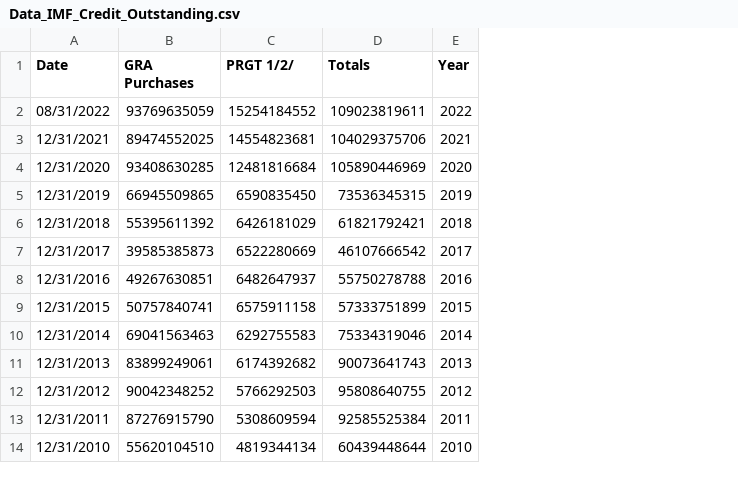
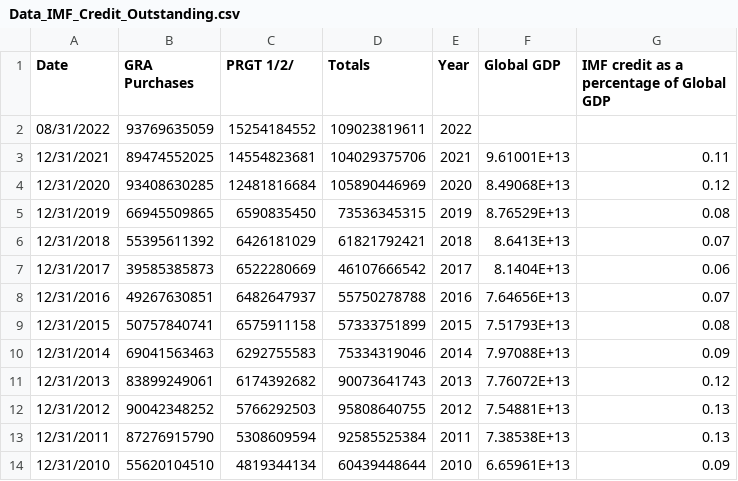
Before and after one commit to shaylendutt/shaylendutt.github.io, a CSV file: Data_IMF_Credit_Outstanding.csv, drawn as a sheet; only a part is shown; the diff names each change by its address in the sheet, - before the commit and + after, or states it on an @@ line.

Commit message:
Add files via upload

```diff
--- a/Data_IMF_Credit_Outstanding.csv
+++ b/Data_IMF_Credit_Outstanding.csv
+column F (Global GDP), rows 3-14: 9.61001E+13 | 8.49068E+13 | 8.76529E+13 | 8.6413E+13 | 8.1404E+13 | 7.64656E+13 | 7.51793E+13 | 7.97088E+13 | 7.76072E+13 | 7.54881E+13 | 7.38538E+13 | 6.65961E+13
+column G, rows 1-14: IMF credit as a percentage of Global GDP |  | 0.11 | 0.12 | 0.08 | 0.07 | 0.06 | 0.07 | 0.08 | 0.09 | 0.12 | 0.13 | 0.13 | 0.09
```
